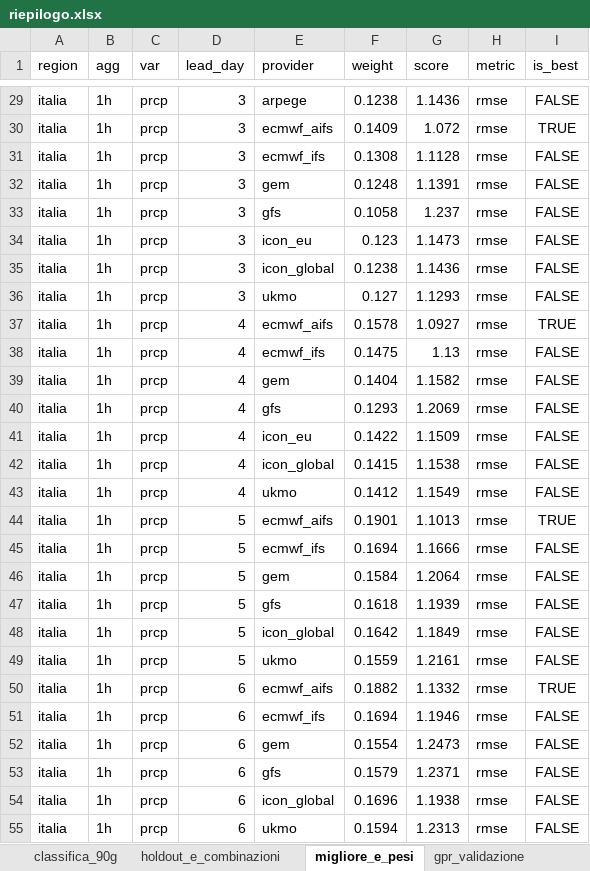
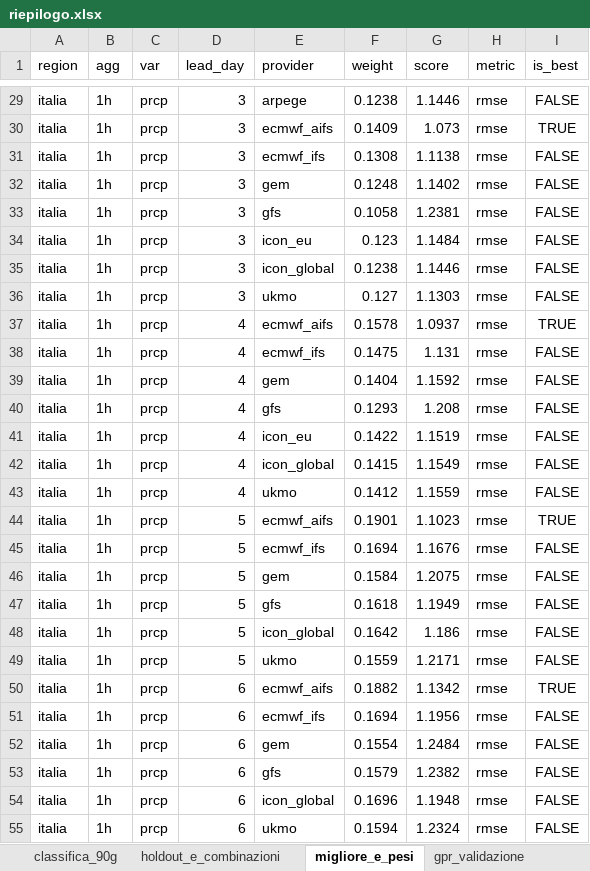
Before and after one commit to francescorossi3/meteo-accuracy, an Excel workbook: data/csv/riepilogo.xlsx, sheet migliore_e_pesi, drawn as a sheet; only a part is shown, gaps mark what is left out; values as stored, in another font and other column widths than the file's, no borders; the diff covers the shown part only; the diff names each change by its address in the sheet, - before the commit and + after, or states it on an @@ line.

```diff
--- a/data/csv/riepilogo.xlsx (sheet migliore_e_pesi)
+++ b/data/csv/riepilogo.xlsx (sheet migliore_e_pesi)
-G29 (score): 1.1436
+G29 (score): 1.1446
-G30 (score): 1.072
+G30 (score): 1.073
-G31 (score): 1.1128
+G31 (score): 1.1138
-G32 (score): 1.1391
+G32 (score): 1.1402
-G33 (score): 1.237
+G33 (score): 1.2381
-G34 (score): 1.1473
+G34 (score): 1.1484
-G35 (score): 1.1436
+G35 (score): 1.1446
-G36 (score): 1.1293
+G36 (score): 1.1303
-G37 (score): 1.0927
+G37 (score): 1.0937
-G38 (score): 1.13
+G38 (score): 1.131
-G39 (score): 1.1582
+G39 (score): 1.1592
-G40 (score): 1.2069
+G40 (score): 1.208
-G41 (score): 1.1509
+G41 (score): 1.1519
-G42 (score): 1.1538
+G42 (score): 1.1549
-G43 (score): 1.1549
+G43 (score): 1.1559
-G44 (score): 1.1013
+G44 (score): 1.1023
-G45 (score): 1.1666
+G45 (score): 1.1676
-G46 (score): 1.2064
+G46 (score): 1.2075
-G47 (score): 1.1939
+G47 (score): 1.1949
-G48 (score): 1.1849
+G48 (score): 1.186
-G49 (score): 1.2161
+G49 (score): 1.2171
-G50 (score): 1.1332
+G50 (score): 1.1342
-G51 (score): 1.1946
+G51 (score): 1.1956
-G52 (score): 1.2473
+G52 (score): 1.2484
-G53 (score): 1.2371
+G53 (score): 1.2382
-G54 (score): 1.1938
+G54 (score): 1.1948
-G55 (score): 1.2313
+G55 (score): 1.2324
```
Also changed, not shown: 102 edited cells elsewhere in this sheet, sheet classifica_90g, sheet trend_mensile, sheet holdout_e_combinazioni, sheet gpr_validazione, 6 other files.
